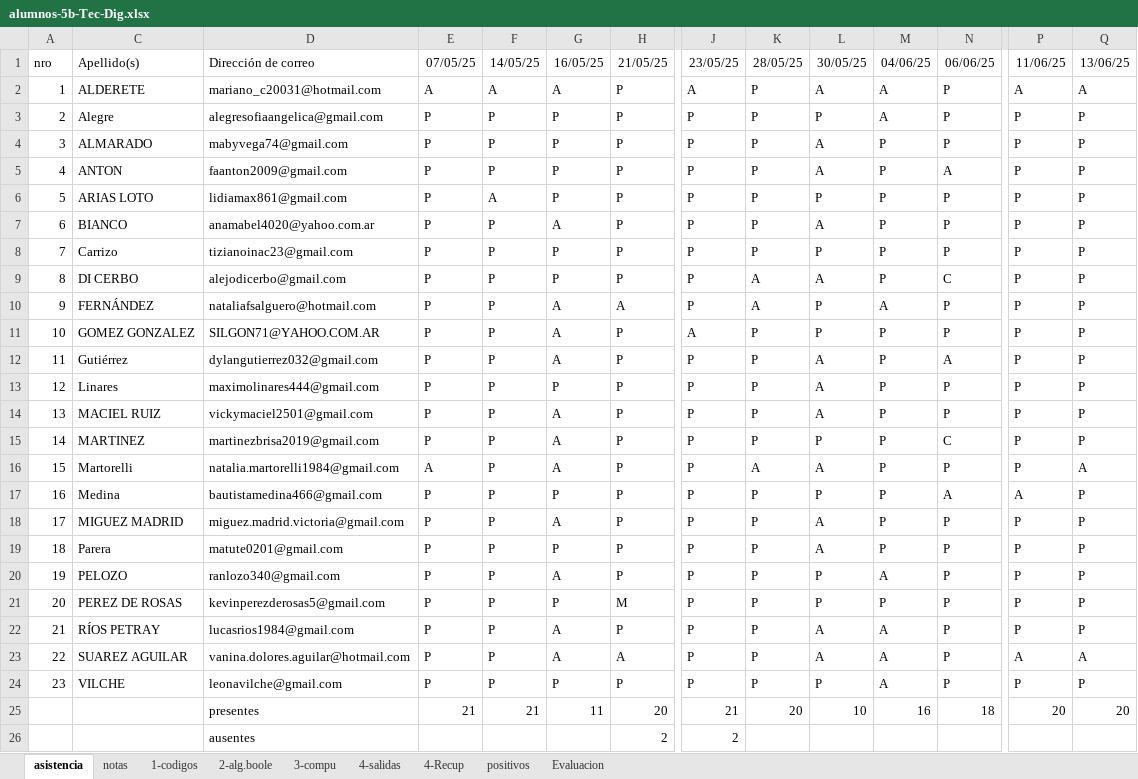
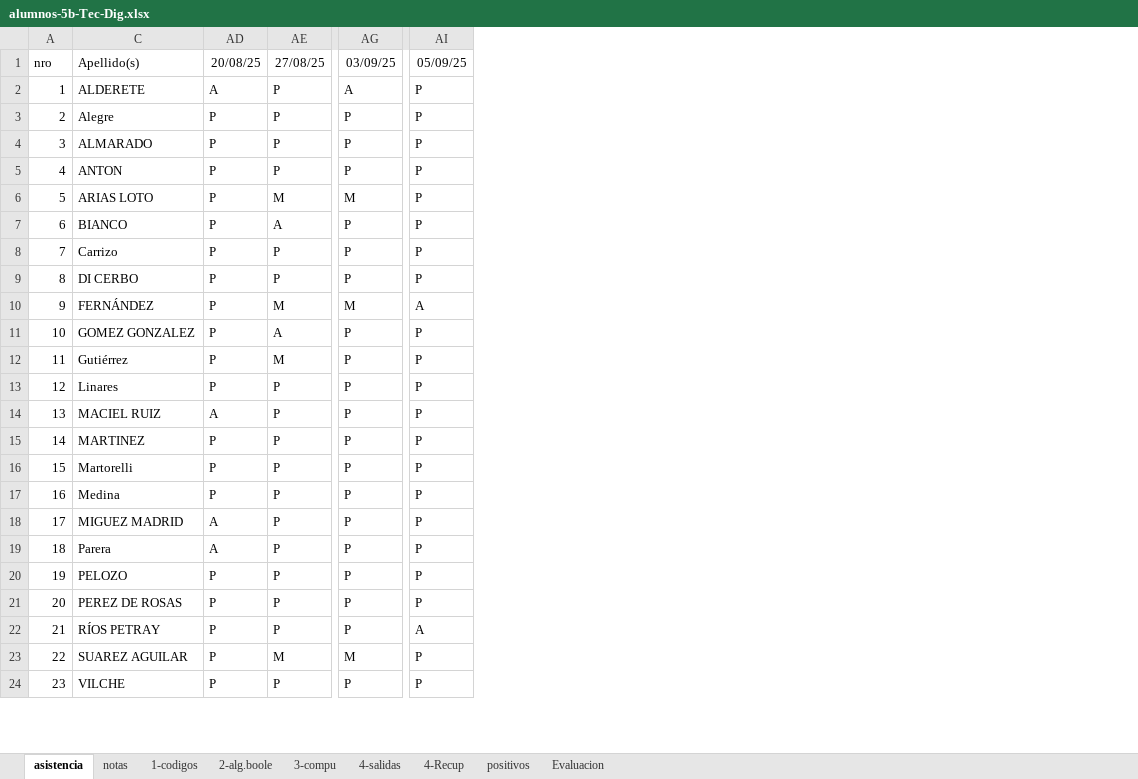
Before and after one commit to gcasas1972/inasistencias_2025, an Excel workbook: inasistencias-5b-Tec-Dig/alumnos-5b-Tec-Dig.xlsx, sheet asistencia, drawn as a sheet; only a part is shown, gaps mark what is left out; values as stored, in another font and other column widths than the file's, no borders; removed rows and columns are numbered as before the commit, all else as after; rows hold the shown columns only; the diff covers the shown part only; the diff names each change by its address in the sheet, - before the commit and + after, or states it on an @@ line.

Commit message:
actualizacion de asistencias

```diff
--- a/inasistencias-5b-Tec-Dig/alumnos-5b-Tec-Dig.xlsx (sheet asistencia)
+++ b/inasistencias-5b-Tec-Dig/alumnos-5b-Tec-Dig.xlsx (sheet asistencia)
@@ column D (Dirección de correo) hidden, rows 2-24: mariano_c20031@hotmail.com | alegresofiaangelica@gmail.com | mabyvega74@gmail.com | faanton2009@gmail.com | lidiamax861@gmail.com | anamabel4020@yahoo.com.ar | tizianoinac23@gmail.com | alejodicerbo@gmail.com | nataliafsalguero@hotmail.com | SILGON71@YAHOO.COM.AR | dylangutierrez032@gmail.com | maximolinares444@gmail.com | vickymaciel2501@gmail.com | martinezbrisa2019@gmail.com | natalia.martorelli1984@gmail.com | bautistamedina466@gmail.com | miguez.madrid.victoria@gmail.com | matute0201@gmail.com | ranlozo340@gmail.com | kevinperezderosas5@gmail.com | lucasrios1984@gmail.com | vanina.dolores.aguilar@hotmail.com | leonavilche@gmail.com @@
@@ column G (16/05/25) hidden, rows 2-24: A | P | P | P | P | A | P | P | A | A | A | P | A | A | A | P | A | P | A | P | A | A | P @@
@@ column K (28/05/25) hidden, rows 2-24: P | P | P | P | P | P | P | A | A | P | P | P | P | P | A | P | P | P | P | P | P | P | P @@
@@ column L (30/05/25) hidden, rows 2-24: A | P | A | A | P | A | P | A | P | P | A | A | A | P | A | P | A | A | P | P | A | A | P @@
@@ column M (04/06/25) hidden, rows 2-24: A | A | P | P | P | P | P | P | A | P | P | P | P | P | P | P | P | P | A | P | A | A | A @@
@@ column N (06/06/25) hidden, rows 2-24: P | P | P | A | P | P | P | C | P | P | A | P | P | C | P | A | P | P | P | P | P | P | P @@
@@ column P (11/06/25) hidden, rows 2-24: A | P | P | P | P | P | P | P | P | P | P | P | P | P | P | A | P | P | P | P | P | A | P @@
@@ column Q (13/06/25) hidden, rows 2-24: A | P | P | P | P | P | P | P | P | P | P | P | P | P | A | P | P | P | P | P | P | A | P @@
-AD1: 07/05/25
+AD1: 20/08/25
-AE1: 14/05/25
+AE1: 27/08/25
-AG1: 21/05/25
+AG1: 03/09/25
-AI1: 23/05/25
+AI1: 05/09/25
-AE2 (27/08/25): A
+AE2 (27/08/25): P
-AG2 (03/09/25): P
+AG2 (03/09/25): A
-AI2 (05/09/25): A
+AI2 (05/09/25): P
-AE6 (27/08/25): A
+AE6 (27/08/25): M
-AG6 (03/09/25): P
+AG6 (03/09/25): M
-AE7 (27/08/25): P
+AE7 (27/08/25): A
-AE10 (27/08/25): P
+AE10 (27/08/25): M
-AG10 (03/09/25): A
+AG10 (03/09/25): M
-AI10 (05/09/25): P
+AI10 (05/09/25): A
-AE11 (27/08/25): P
+AE11 (27/08/25): A
-AI11 (05/09/25): A
+AI11 (05/09/25): P
-AE12 (27/08/25): P
+AE12 (27/08/25): M
-AD14 (20/08/25): P
+AD14 (20/08/25): A
-AD16 (20/08/25): A
+AD16 (20/08/25): P
-AD18:AD19 (20/08/25): P
+AD18:AD19 (20/08/25): A
-AG21 (03/09/25): M
+AG21 (03/09/25): P
-AI22 (05/09/25): P
+AI22 (05/09/25): A
-AE23 (27/08/25): P
+AE23 (27/08/25): M
-AG23 (03/09/25): A
+AG23 (03/09/25): M
-row 25:  |  | presentes | 21 | 21 | 11 | 20 | 21 | 20 | 10 | 16 | 18 | 20 | 20
-row 26:  |  | ausentes |  |  |  | 2 | 2
```
Also changed, not shown: 4 added rows, 3 added columns and 14 removed columns elsewhere in this sheet, hidden cells, inasistencias-4b-elecYsiscom-tp/alumnos-4b-ElecYsisCom-tp.xlsx, inasistencias-5a-InstrumentalYsistElect/alumnos-5a-InstrumentalYsistElect.xlsx, 17 other files.
